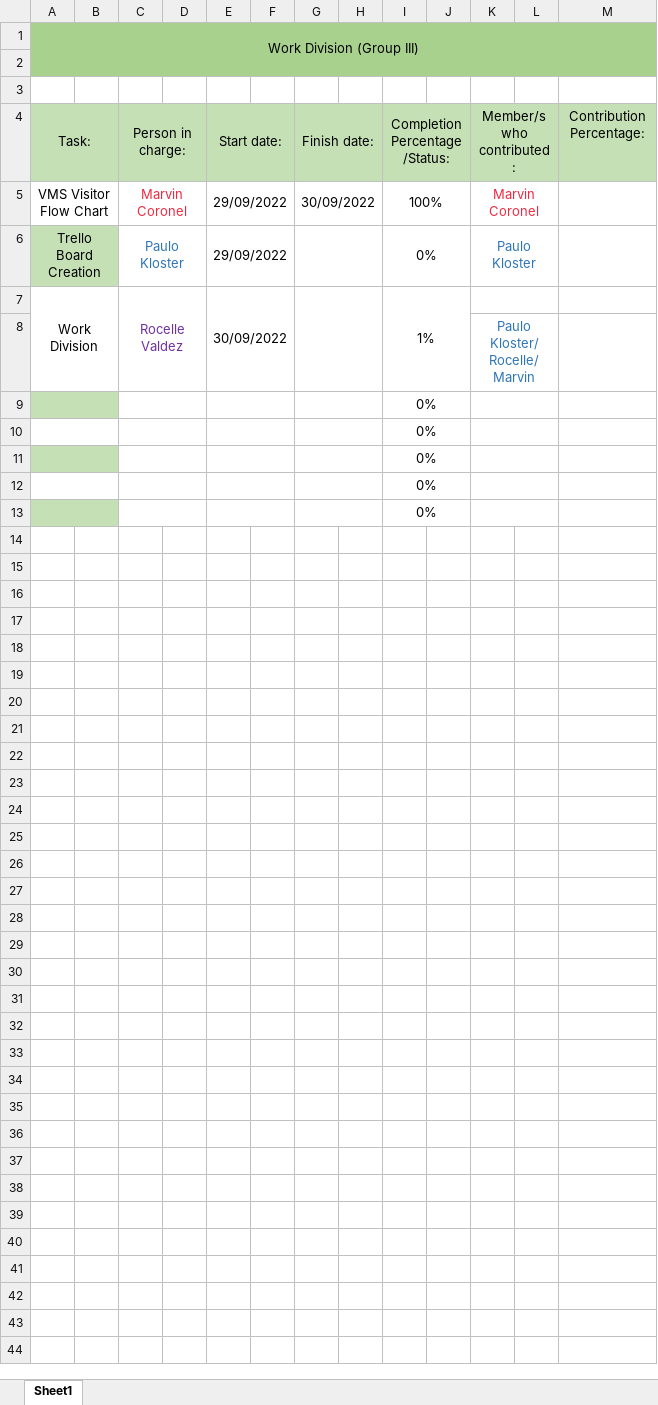
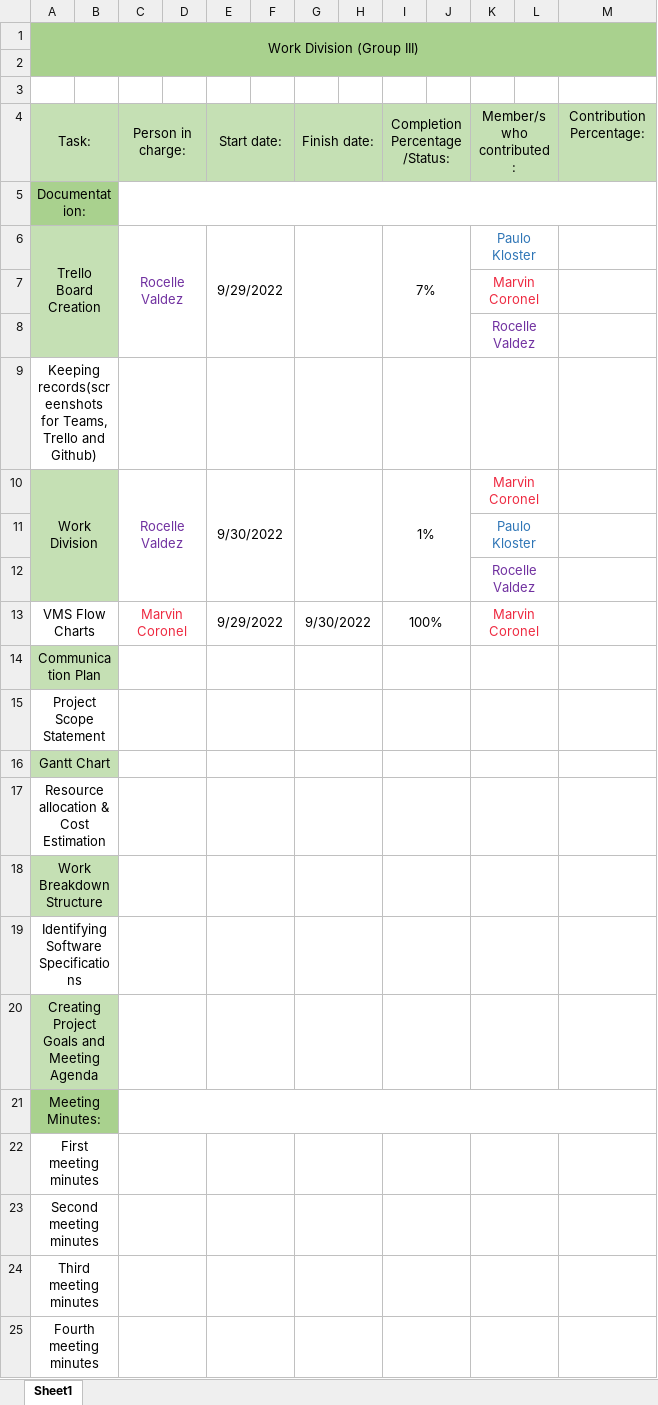
Before and after one commit to marvin-c/SWD606, an Excel workbook: Documentation/WorkDivision.xlsx, sheet Sheet1, drawn as a sheet; only a part is shown; values as stored, in another font and other column widths than the file's, no borders; conditional formats not drawn; removed rows and columns are numbered as before the commit, all else as after; the diff covers the shown part only; the diff names each change by its address in the sheet, - before the commit and + after, or states it on an @@ line.

Commit message:
added additional tasks

```diff
--- a/Documentation/WorkDivision.xlsx (sheet Sheet1)
+++ b/Documentation/WorkDivision.xlsx (sheet Sheet1)
-row 5: VMS Visitor Flow Chart |  | Marvin Coronel |  | 29/09/2022 |  | 30/09/2022 |  | 100% |  | Marvin Coronel
+row 5: Documentation:
-C6 (Person in charge:): Paulo Kloster
+C6 (Person in charge:): Rocelle Valdez
-C6 text colour: #2E75B6
+C6 text colour: #7030A0
-E6 (Start date:): 29/09/2022
+E6 (Start date:): 9/29/2022
-I6 (Completion Percentage/Status:): 0%
+I6 (Completion Percentage/Status:): 7%
+row 7:  |  |  |  |  |  |  |  |  |  | Marvin Coronel
+row 8:  |  |  |  |  |  |  |  |  |  | Rocelle Valdez
+row 9: Keeping records(screenshots for Teams, Trello and Github)
-A10:B11 fill: none
+A10:B11 fill: #C5E0B4
-E10 (Start date:): 30/09/2022
+E10 (Start date:): 9/30/2022
-K10 (Member/s who contributed:): (empty)
+K10 (Member/s who contributed:): Marvin Coronel
-K11 (Member/s who contributed:): Paulo Kloster/ Rocelle/ Marvin
+K11 (Member/s who contributed:): Paulo Kloster
-row 9:  |  |  |  |  |  |  |  | 0%
-row 10:  |  |  |  |  |  |  |  | 0%
-row 11:  |  |  |  |  |  |  |  | 0%
-row 12:  |  |  |  |  |  |  |  | 0%
-row 13:  |  |  |  |  |  |  |  | 0%
+row 12:  |  |  |  |  |  |  |  |  |  | Rocelle Valdez
+row 13: VMS Flow Charts |  | Marvin Coronel |  | 9/29/2022 |  | 9/30/2022 |  | 100% |  | Marvin Coronel
+row 14: Communication Plan
+row 15: Project Scope Statement
+row 16: Gantt Chart
+row 17: Resource allocation & Cost Estimation
+row 18: Work Breakdown Structure
+row 19: Identifying Software Specifications
+row 20: Creating Project Goals and Meeting Agenda
+row 21: Meeting Minutes:
+row 22: First meeting minutes
+row 23: Second meeting minutes
+row 24: Third meeting minutes
+row 25: Fourth meeting minutes
```
Also changed, not shown: 22 added rows elsewhere in this sheet.
